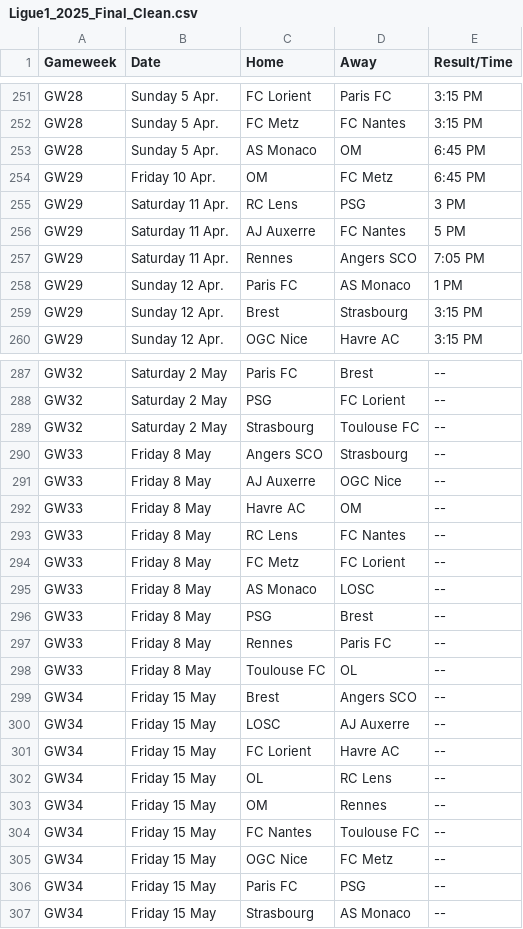
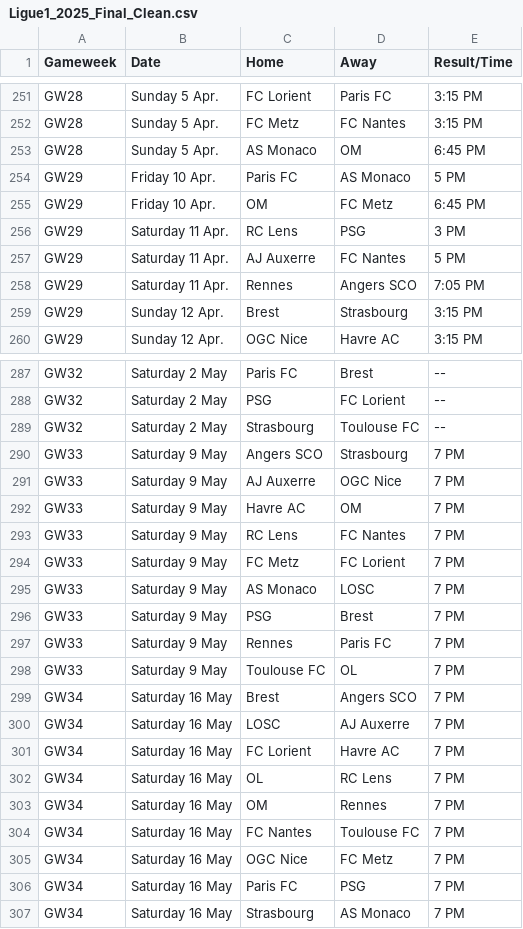
Before and after one commit to kminh1209/Soccer_ticket_Crawl, a CSV file: result_csv/Ligue1_2025_Final_Clean.csv, drawn as a sheet; only a part is shown, gaps mark what is left out; the diff covers the shown part only.

```diff
--- a/result_csv/Ligue1_2025_Final_Clean.csv
+++ b/result_csv/Ligue1_2025_Final_Clean.csv
@@ -253,2 +253,3 @@ GW28,Sunday 5 Apr.,FC Metz,FC Nantes,3:15 PM
 GW28,Sunday 5 Apr.,AS Monaco,OM,6:45 PM
+GW29,Friday 10 Apr.,Paris FC,AS Monaco,5 PM
 GW29,Friday 10 Apr.,OM,FC Metz,6:45 PM
@@ -257,3 +258,2 @@ GW29,Saturday 11 Apr.,AJ Auxerre,FC Nantes,5 PM
 GW29,Saturday 11 Apr.,Rennes,Angers SCO,7:05 PM
-GW29,Sunday 12 Apr.,Paris FC,AS Monaco,1 PM
 GW29,Sunday 12 Apr.,Brest,Strasbourg,3:15 PM
@@ -289,19 +289,19 @@ GW32,Saturday 2 May,PSG,FC Lorient,--
 GW32,Saturday 2 May,Strasbourg,Toulouse FC,--
-GW33,Friday 8 May,Angers SCO,Strasbourg,--
-GW33,Friday 8 May,AJ Auxerre,OGC Nice,--
-GW33,Friday 8 May,Havre AC,OM,--
-GW33,Friday 8 May,RC Lens,FC Nantes,--
-GW33,Friday 8 May,FC Metz,FC Lorient,--
-GW33,Friday 8 May,AS Monaco,LOSC,--
-GW33,Friday 8 May,PSG,Brest,--
-GW33,Friday 8 May,Rennes,Paris FC,--
-GW33,Friday 8 May,Toulouse FC,OL,--
-GW34,Friday 15 May,Brest,Angers SCO,--
-GW34,Friday 15 May,LOSC,AJ Auxerre,--
-GW34,Friday 15 May,FC Lorient,Havre AC,--
-GW34,Friday 15 May,OL,RC Lens,--
-GW34,Friday 15 May,OM,Rennes,--
-GW34,Friday 15 May,FC Nantes,Toulouse FC,--
-GW34,Friday 15 May,OGC Nice,FC Metz,--
-GW34,Friday 15 May,Paris FC,PSG,--
-GW34,Friday 15 May,Strasbourg,AS Monaco,--
+GW33,Saturday 9 May,Angers SCO,Strasbourg,7 PM
+GW33,Saturday 9 May,AJ Auxerre,OGC Nice,7 PM
+GW33,Saturday 9 May,Havre AC,OM,7 PM
+GW33,Saturday 9 May,RC Lens,FC Nantes,7 PM
+GW33,Saturday 9 May,FC Metz,FC Lorient,7 PM
+GW33,Saturday 9 May,AS Monaco,LOSC,7 PM
+GW33,Saturday 9 May,PSG,Brest,7 PM
+GW33,Saturday 9 May,Rennes,Paris FC,7 PM
+GW33,Saturday 9 May,Toulouse FC,OL,7 PM
+GW34,Saturday 16 May,Brest,Angers SCO,7 PM
+GW34,Saturday 16 May,LOSC,AJ Auxerre,7 PM
+GW34,Saturday 16 May,FC Lorient,Havre AC,7 PM
+GW34,Saturday 16 May,OL,RC Lens,7 PM
+GW34,Saturday 16 May,OM,Rennes,7 PM
+GW34,Saturday 16 May,FC Nantes,Toulouse FC,7 PM
+GW34,Saturday 16 May,OGC Nice,FC Metz,7 PM
+GW34,Saturday 16 May,Paris FC,PSG,7 PM
+GW34,Saturday 16 May,Strasbourg,AS Monaco,7 PM
```
Also changed, not shown: 9 edited cells elsewhere in this file, result_csv/LigaPortugal_2026_All_Matches.csv, result_csv/PL_2025_All_Matches_Auto.csv, 2 other files.
